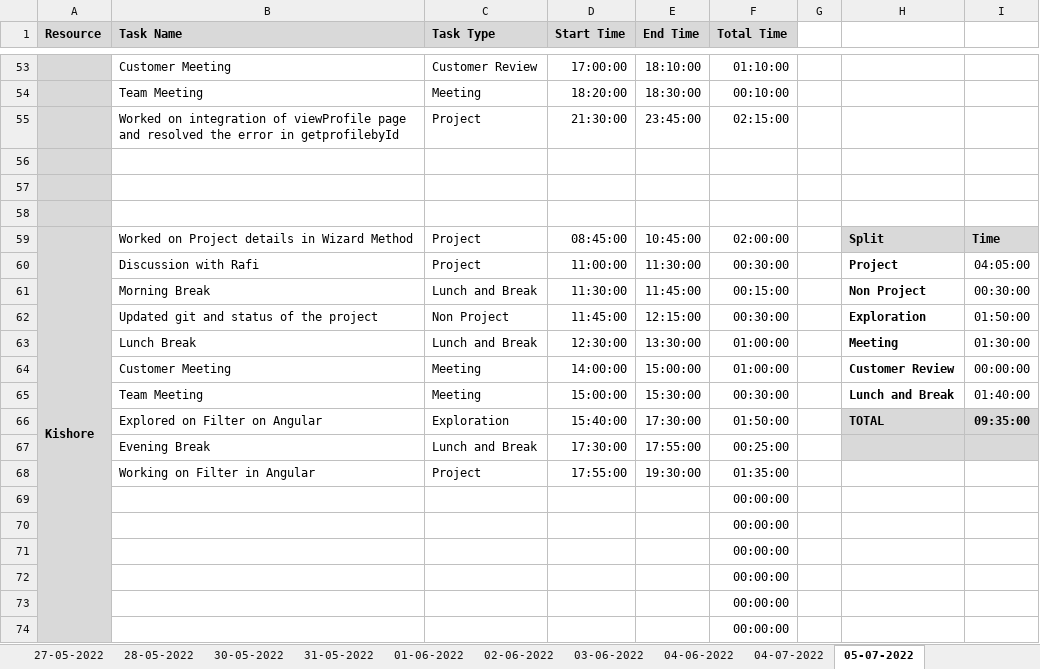
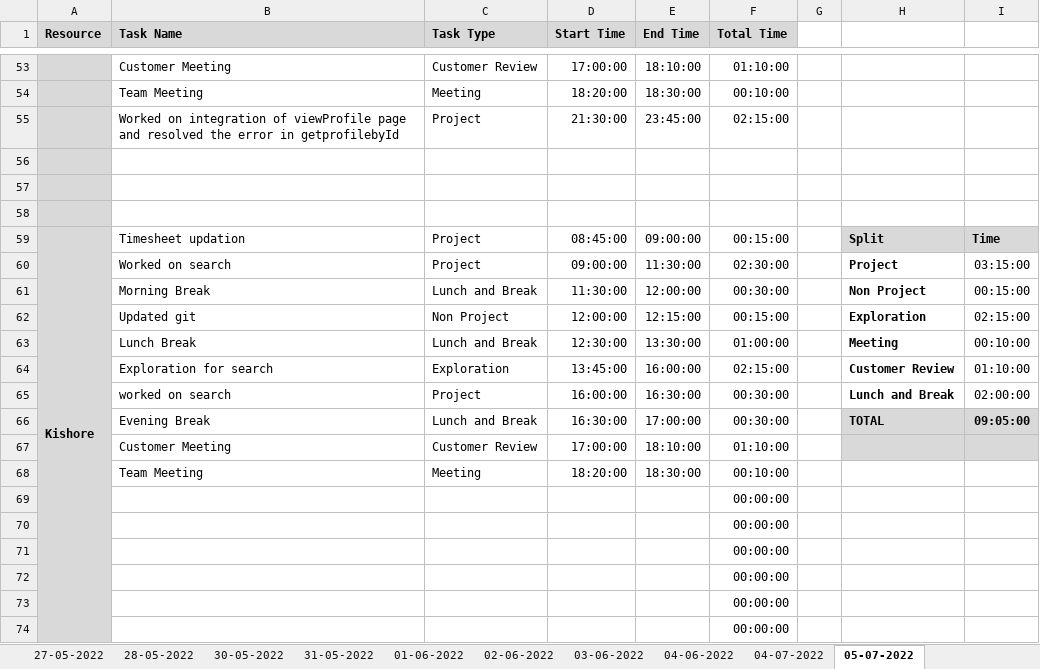
Before and after one commit to AspireTeamGenesis/Profile_Management, an Excel workbook: Process/Timesheet/PTW-TimeSheet.xlsx, sheet 05-07-2022, drawn as a sheet; only a part is shown, gaps mark what is left out; values as stored, in another font and other column widths than the file's, no borders; conditional formats not drawn; removed rows and columns are numbered as before the commit, all else as after; the diff covers the shown part only; the diff names each change by its address in the sheet, - before the commit and + after, or states it on an @@ line.

Commit message:
Comit Time sheet

```diff
--- a/Process/Timesheet/PTW-TimeSheet.xlsx (sheet 05-07-2022)
+++ b/Process/Timesheet/PTW-TimeSheet.xlsx (sheet 05-07-2022)
-B59 (Task Name): Worked on Project details in Wizard Method
+B59 (Task Name): Timesheet updation
-E59 (End Time): 10:45:00
+E59 (End Time): 09:00:00
-F59 (Total Time): 02:00:00
+F59 (Total Time): 00:15:00
-B60 (Task Name): Discussion with Rafi
+B60 (Task Name): Worked on search
-D60 (Start Time): 11:00:00
+D60 (Start Time): 09:00:00
-F60 (Total Time): 00:30:00
+F60 (Total Time): 02:30:00
-I60: 04:05:00
+I60: 03:15:00
-E61 (End Time): 11:45:00
+E61 (End Time): 12:00:00
-F61 (Total Time): 00:15:00
+F61 (Total Time): 00:30:00
-I61: 00:30:00
+I61: 00:15:00
-B62 (Task Name): Updated git and status of the project
+B62 (Task Name): Updated git
-D62 (Start Time): 11:45:00
+D62 (Start Time): 12:00:00
-F62 (Total Time): 00:30:00
+F62 (Total Time): 00:15:00
-I62: 01:50:00
+I62: 02:15:00
-I63: 01:30:00
+I63: 00:10:00
-row 64:  | Customer Meeting | Meeting | 14:00:00 | 15:00:00 | 01:00:00 |  | Customer Review | 00:00:00
+row 64:  | Exploration for search | Exploration | 13:45:00 | 16:00:00 | 02:15:00 |  | Customer Review | 01:10:00
-B65 (Task Name): Team Meeting
+B65 (Task Name): worked on search
-C65 (Task Type): Meeting
+C65 (Task Type): Project
-D65 (Start Time): 15:00:00
+D65 (Start Time): 16:00:00
-E65 (End Time): 15:30:00
+E65 (End Time): 16:30:00
-I65: 01:40:00
+I65: 02:00:00
-row 66:  | Explored on Filter on Angular | Exploration | 15:40:00 | 17:30:00 | 01:50:00 |  | TOTAL | 09:35:00
-row 67:  | Evening Break | Lunch and Break | 17:30:00 | 17:55:00 | 00:25:00
-row 68:  | Working on Filter in Angular | Project | 17:55:00 | 19:30:00 | 01:35:00
+row 66:  | Evening Break | Lunch and Break | 16:30:00 | 17:00:00 | 00:30:00 |  | TOTAL | 09:05:00
+row 67:  | Customer Meeting | Customer Review | 17:00:00 | 18:10:00 | 01:10:00
+row 68:  | Team Meeting | Meeting | 18:20:00 | 18:30:00 | 00:10:00
```
Also changed, not shown: 23 edited cells elsewhere in this sheet.
